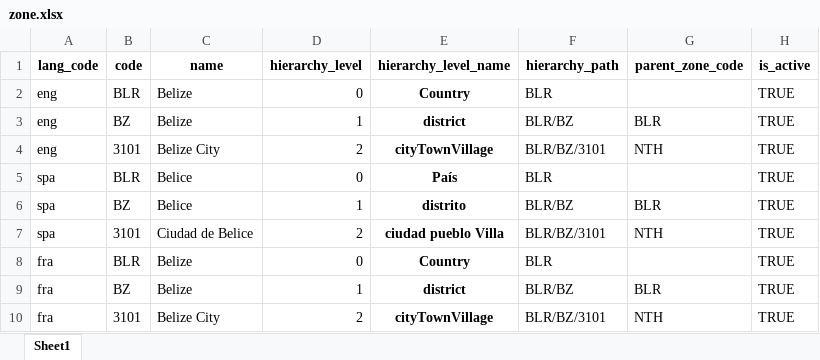
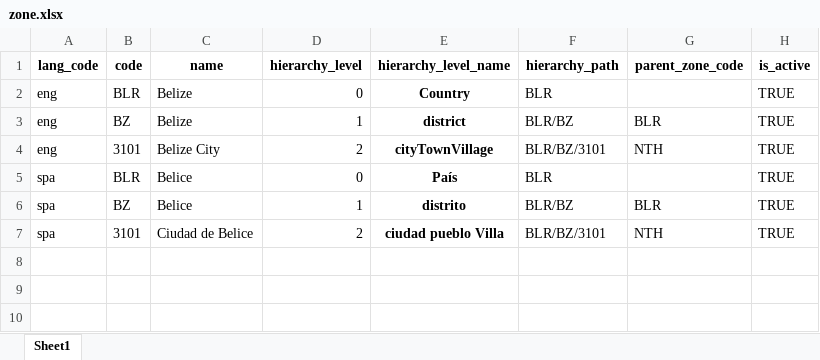
Before and after one commit to belize-id/mosip-data, an Excel workbook: mosip_master/xlsx/zone.xlsx, sheet Sheet1, drawn as a sheet; values as stored, in another font and other column widths than the file's, no borders; the diff names each change by its address in the sheet, - before the commit and + after, or states it on an @@ line.

```diff
--- a/mosip_master/xlsx/zone.xlsx (sheet Sheet1)
+++ b/mosip_master/xlsx/zone.xlsx (sheet Sheet1)
-row 8: fra | BLR | Belize | 0 | Country | BLR |  | TRUE
-row 9: fra | BZ | Belize | 1 | district | BLR/BZ | BLR | TRUE
-row 10: fra | 3101 | Belize City | 2 | cityTownVillage | BLR/BZ/3101 | NTH | TRUE
```
Also changed, not shown: mosip_master/xlsx/blacklisted_words.xlsx, mosip_master/xlsx/doc_type.xlsx, 53 other files.
